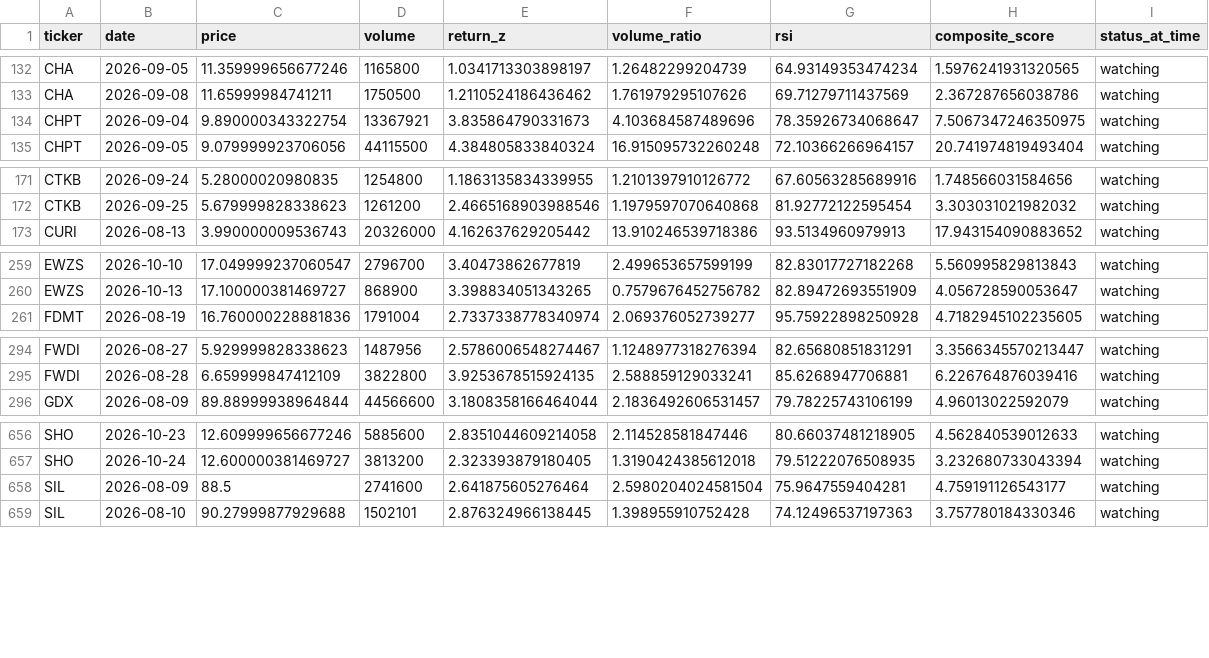
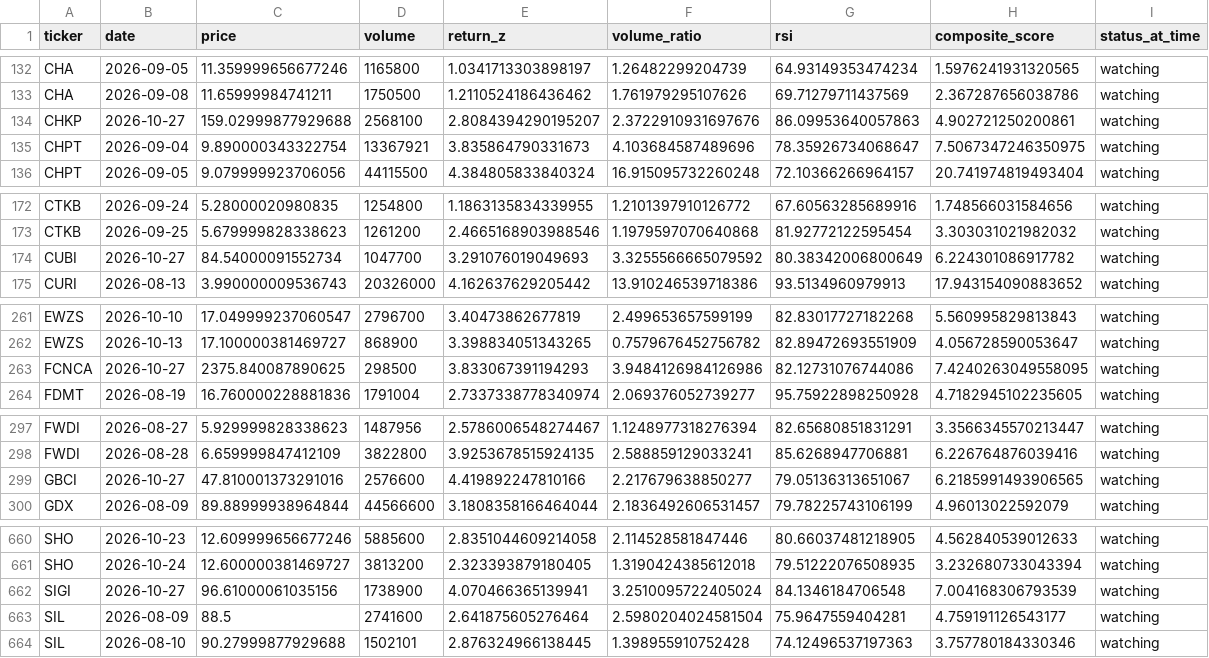
Before and after one commit to kgb1970-gh/stock-crash-tracker, a CSV file: data/watchlist_history.csv, drawn as a sheet; only a part is shown, gaps mark what is left out; the diff names each change by its address in the sheet, - before the commit and + after, or states it on an @@ line.

```diff
--- a/data/watchlist_history.csv
+++ b/data/watchlist_history.csv
+row 134: CHKP | 2026-10-27 | 159.02999877929688 | 2568100 | 2.8084394290195207 | 2.3722910931697676 | 86.09953640057863 | 4.902721250200861 | watching
+row 174: CUBI | 2026-10-27 | 84.54000091552734 | 1047700 | 3.291076019049693 | 3.3255566665079592 | 80.38342006800649 | 6.224301086917782 | watching
+row 263: FCNCA | 2026-10-27 | 2375.840087890625 | 298500 | 3.833067391194293 | 3.9484126984126986 | 82.12731076744086 | 7.4240263049558095 | watching
+row 299: GBCI | 2026-10-27 | 47.810001373291016 | 2576600 | 4.419892247810166 | 2.217679638850277 | 79.05136313651067 | 6.2185991493906565 | watching
+row 662: SIGI | 2026-10-27 | 96.61000061035156 | 1738900 | 4.070466365139941 | 3.2510095722405024 | 84.1346184706548 | 7.004168306793539 | watching
```
Also changed, not shown: data/alerts.csv, data/watchlist.csv.
